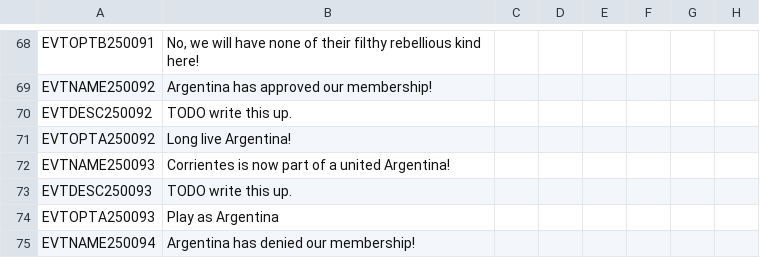
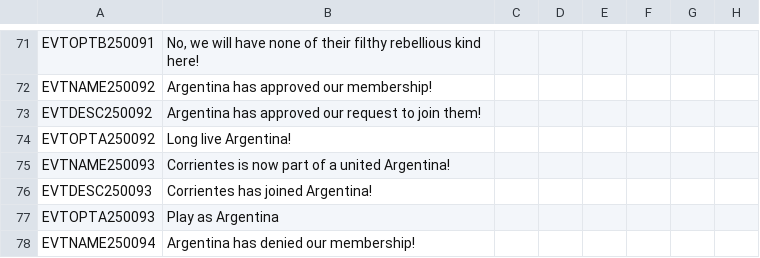
Before and after one commit to moretrim/ccHFM, a CSV file: PFH/localisation/ExtraArgentina.csv, drawn as a sheet; only a part is shown, gaps mark what is left out; addresses are those after the commit; the diff covers the shown part only; the diff names each change by its address in the sheet, - before the commit and + after, or states it on an @@ line.

Commit message:
Various localisation fixes
Missing localisations added for ExtraArgentina. Grammar fix for an event in HPM_events.

```diff
--- a/PFH/localisation/ExtraArgentina.csv
+++ b/PFH/localisation/ExtraArgentina.csv
-B73: TODO write this up.
+B73: Argentina has approved our request to join them!
-B76: TODO write this up.
+B76: Corrientes has joined Argentina!
```
Also changed, not shown: 3 added rows and 6 edited cells elsewhere in this file, PFH/localisation/00_HPM_events.csv.
